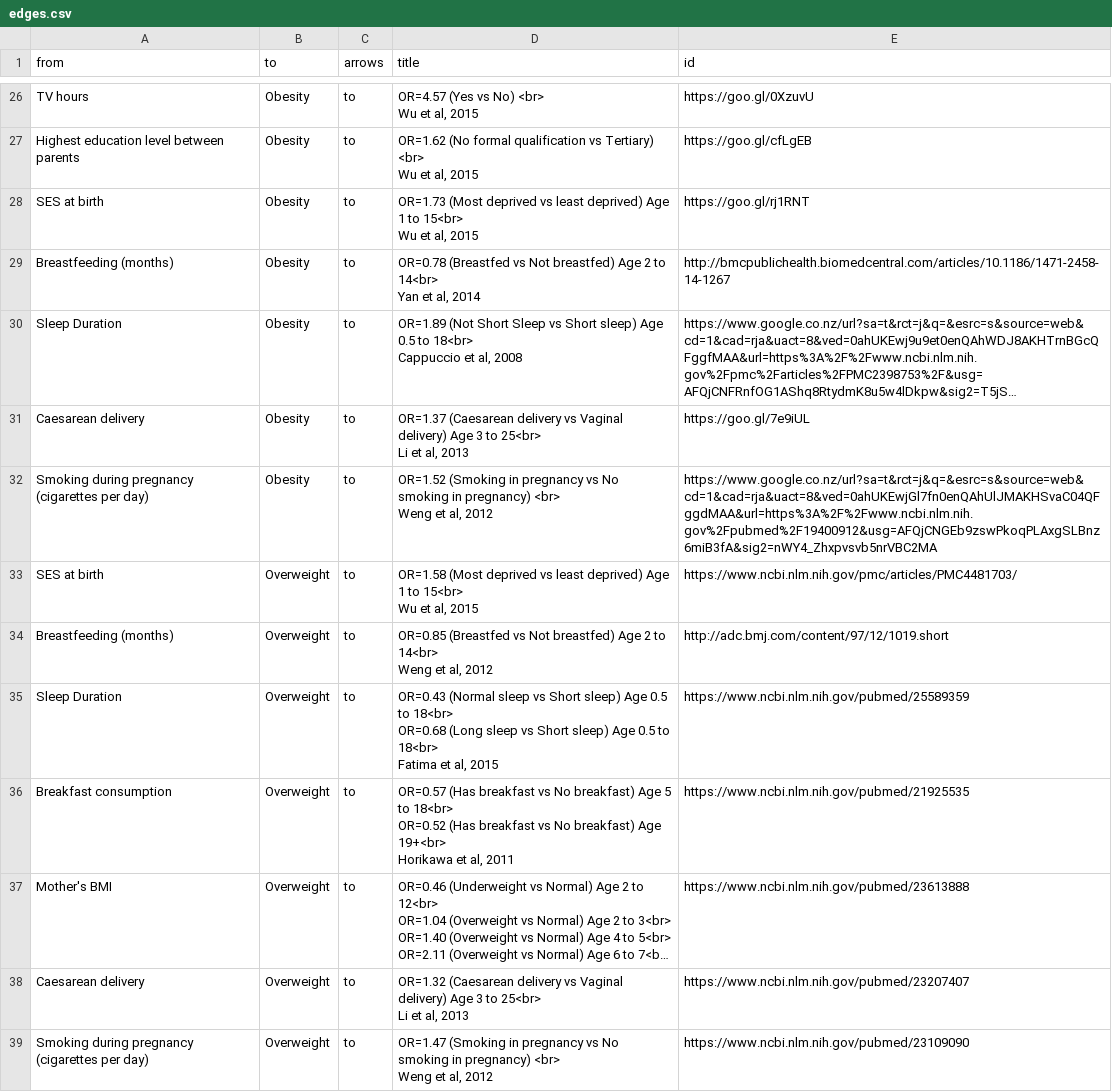
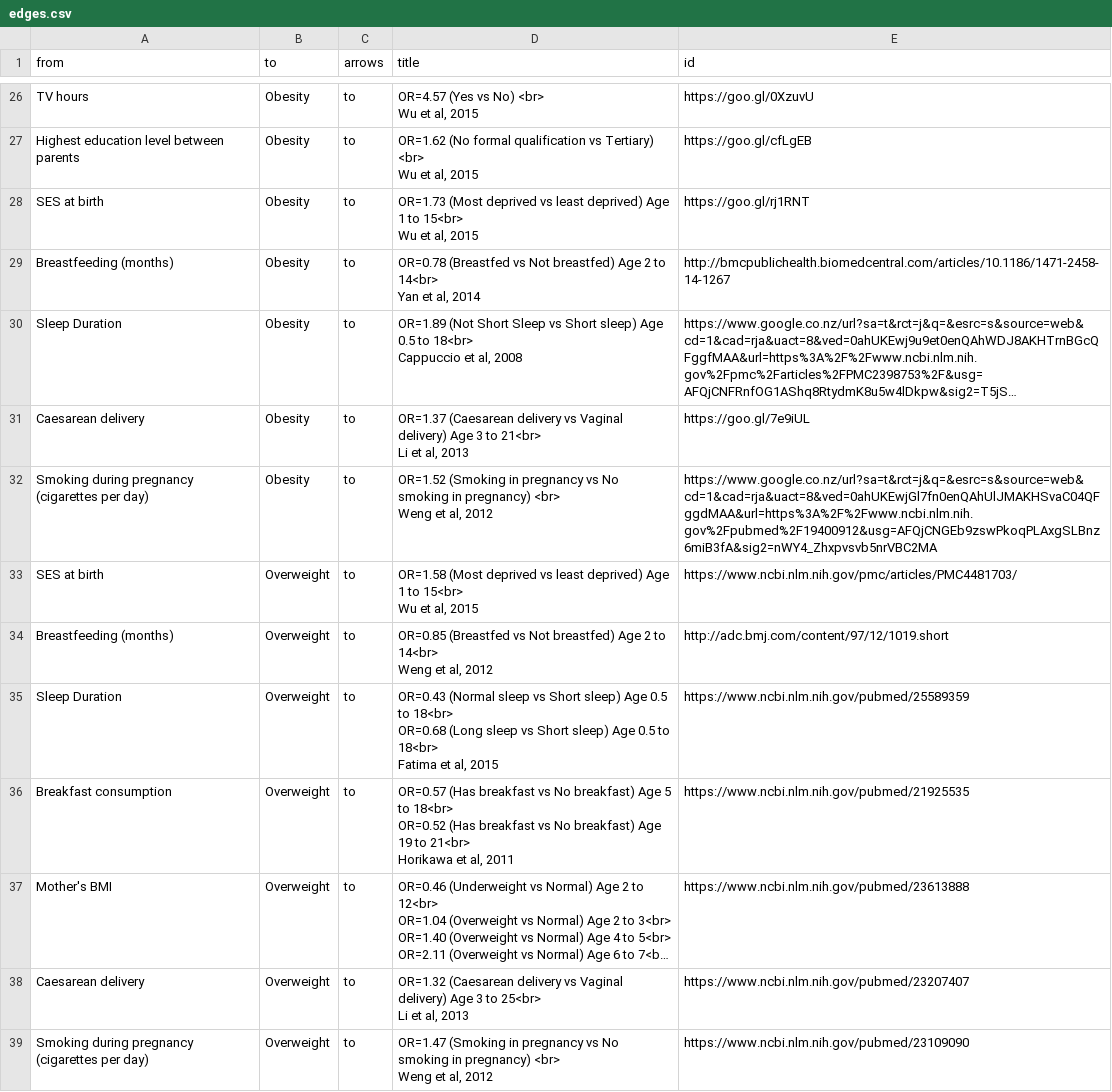
Before and after one commit to kcha193/KnowLabShiny, a CSV file: base/edges.csv, drawn as a sheet; only a part is shown, gaps mark what is left out; long unchanged cells end in …; ↵ is a line break in a cell; the diff covers the shown part only; the diff names each change by its address in the sheet, - before the commit and + after, or states it on an @@ line.

```diff
--- a/base/edges.csv
+++ b/base/edges.csv
-D31 (title): …3 to 25<br> ↵ Li et…
+D31 (title): …3 to 21<br> ↵ Li et…
-D36 (title): …breakfast) Age 19+<br> ↵ Horikawa et…
+D36 (title): …breakfast) Age 19 to 21<br> ↵ Horikawa et…
```
Also changed, not shown: 5 edited cells elsewhere in this file, base/nodes.csv, 9 other files.
